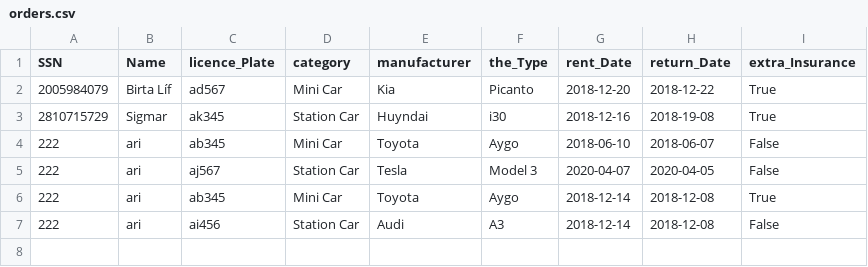
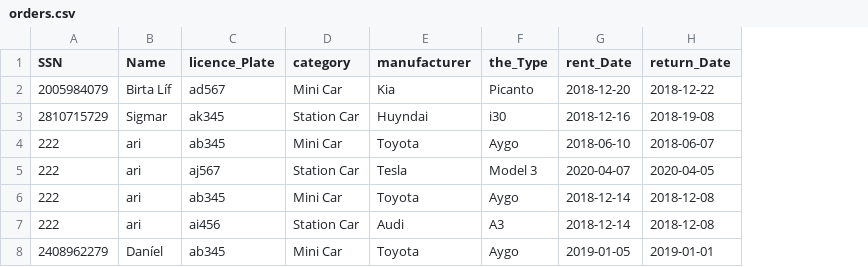
Before and after one commit to Birtab18/The_Car_Rental, a CSV file: data/orders.csv, drawn as a sheet; removed rows and columns are numbered as before the commit, all else as after; the diff names each change by its address in the sheet, - before the commit and + after, or states it on an @@ line.

Commit message:
tok extra insurance ut i sma

```diff
--- a/data/orders.csv
+++ b/data/orders.csv
-column I (extra_Insurance), rows 2-7: True | True | False | False | True | False
+row 8: 2408962279 | Daníel | ab345 | Mini Car | Toyota | Aygo | 2019-01-05 | 2019-01-01
```
